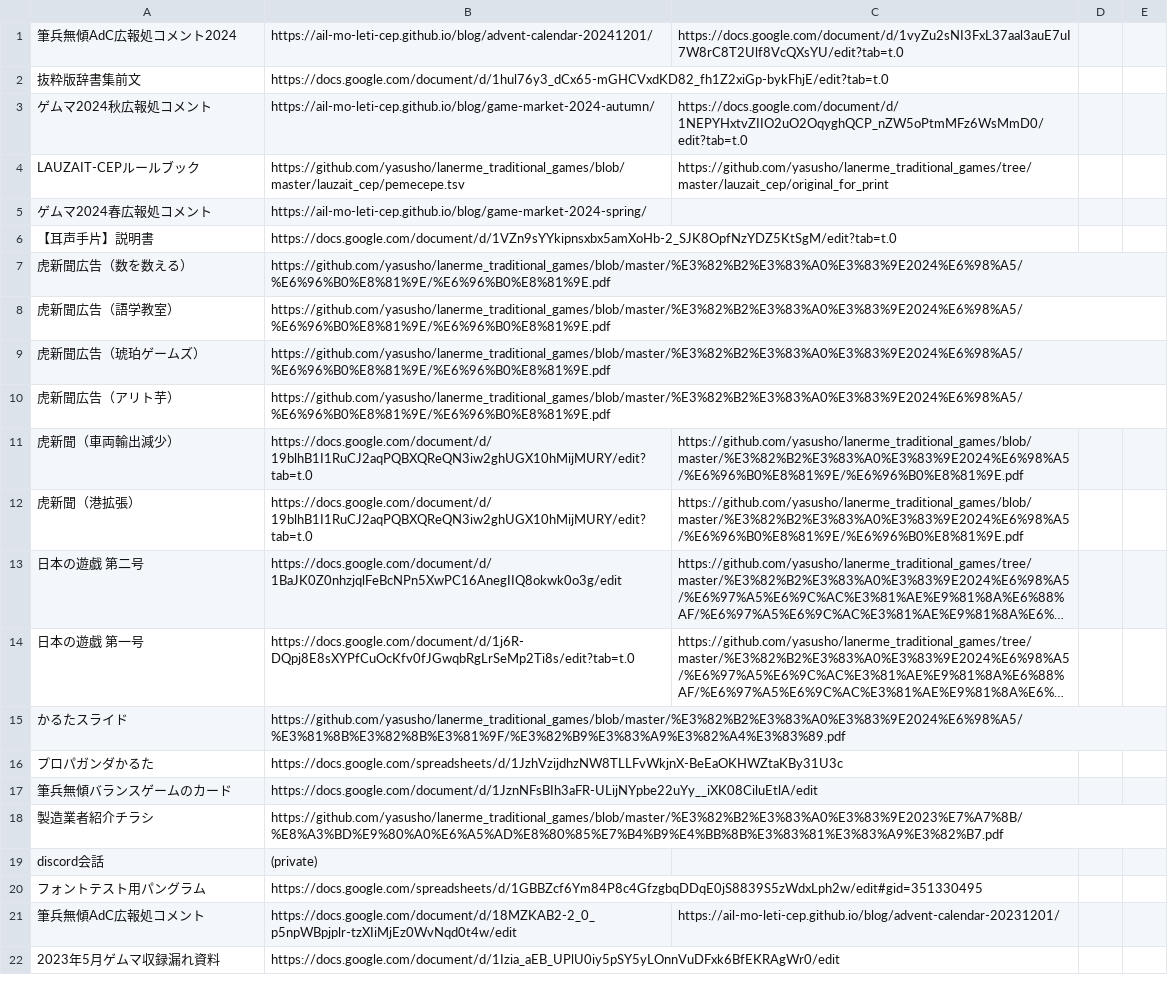
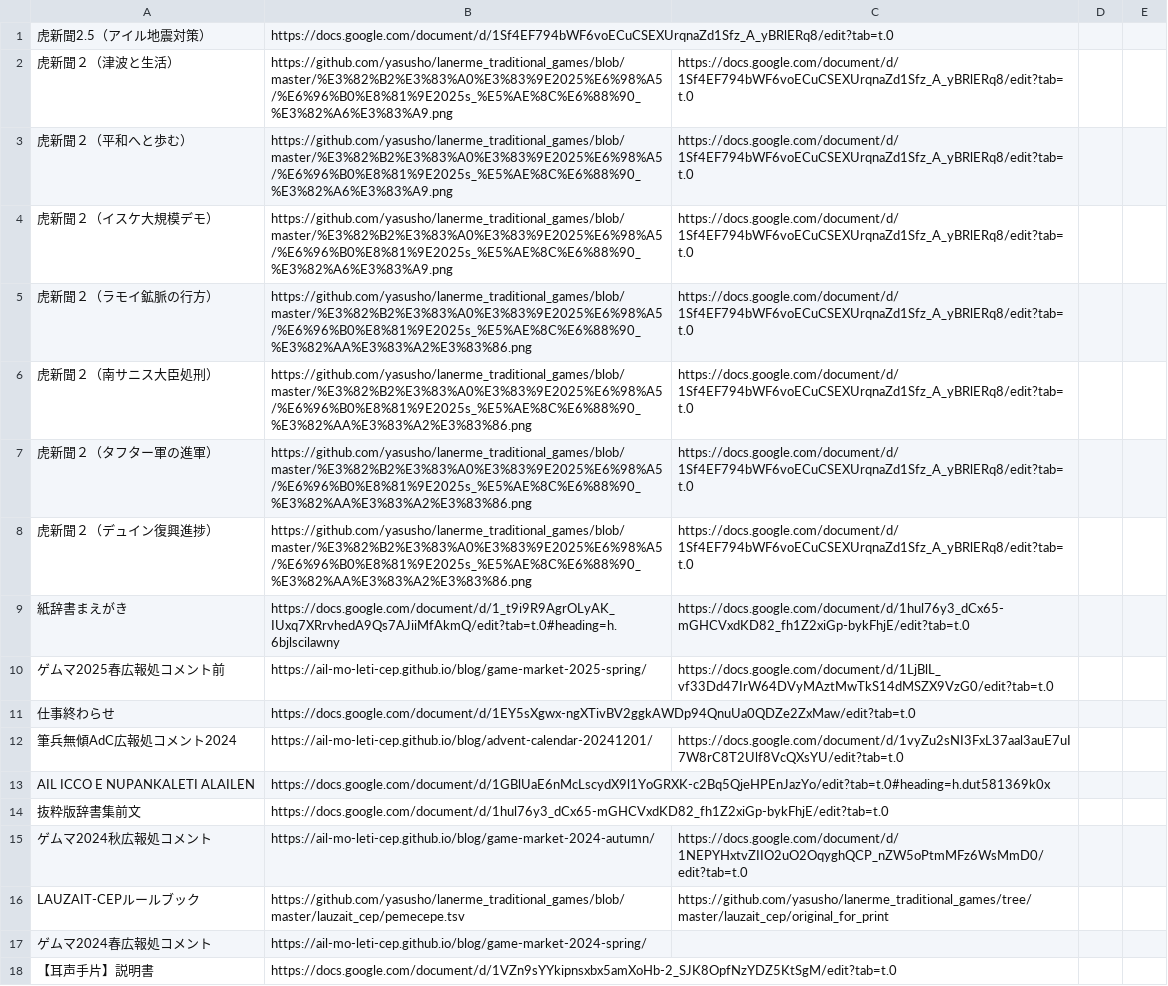
Before and after one commit to sozysozbot/bixe, a TSV file: preprocess/links.tsv, drawn as a sheet; only a part is shown; the shorter side is filled out with more unchanged rows; long unchanged cells end in ….

Commit message:
AIL ICCO E NUPANKALETI ALAILEN・仕事終わらせ・ゲムマ2025春広報処コメント前・紙辞書まえがき・虎新聞２・虎新聞2.5 をインポート

```diff
--- a/preprocess/links.tsv
+++ b/preprocess/links.tsv
@@ -1,2 +1,14 @@
+虎新聞2.5（アイル地震対策）	https://docs.google.com/document/d/1Sf4EF794bWF6voECuCSEXUrqnaZd1Sfz_A_yBRlERq8/edit?tab=t.0			
+虎新聞２（津波と生活）	https://github.com/yasusho/lanerme_traditional_games/blob/master/%E3%82%B2%E3%83%A0%E3%83%9E2025%E6%98%A5/%E6%96%B0%E8%81%9E2025s_%E5%AE%8C%E6%88%90_%E3%82%A6%E3%83%A9.png	https://docs.google.com/document/d/1Sf4EF794bWF6voECuCSEXUrqnaZd1Sfz_A_yBRlERq8/edit?tab=t.0		
+虎新聞２（平和へと歩む）	https://github.com/yasusho/lanerme_traditional_games/blob/master/%E3%82%B2%E3%83%A0%E3%83%9E2025%E6%98%A5/%E6%96%B0%E8%81%9E2025s_%E5%AE%8C%E6%88%90_%E3%82%A6%E3%83%A9.png	https://docs.google.com/document/d/1Sf4EF794bWF6voECuCSEXUrqnaZd1Sfz_A_yBRlERq8/edit?tab=t.0		
+虎新聞２（イスケ大規模デモ）	https://github.com/yasusho/lanerme_traditional_games/blob/master/%E3%82%B2%E3%83%A0%E3%83%9E2025%E6%98%A5/%E6%96%B0%E8%81%9E2025s_%E5%AE%8C%E6%88%90_%E3%82%A6%E3%83%A9.png	https://docs.google.com/document/d/1Sf4EF794bWF6voECuCSEXUrqnaZd1Sfz_A_yBRlERq8/edit?tab=t.0		
+虎新聞２（ラモイ鉱脈の行方）	https://github.com/yasusho/lanerme_traditional_games/blob/master/%E3%82%B2%E3%83%A0%E3%83%9E2025%E6%98%A5/%E6%96%B0%E8%81%9E2025s_%E5%AE%8C%E6%88%90_%E3%82%AA%E3%83%A2%E3%83%86.png	https://docs.google.com/document/d/1Sf4EF794bWF6voECuCSEXUrqnaZd1Sfz_A_yBRlERq8/edit?tab=t.0		
+虎新聞２（南サニス大臣処刑）	https://github.com/yasusho/lanerme_traditional_games/blob/master/%E3%82%B2%E3%83%A0%E3%83%9E2025%E6%98%A5/%E6%96%B0%E8%81%9E2025s_%E5%AE%8C%E6%88%90_%E3%82%AA%E3%83%A2%E3%83%86.png	https://docs.google.com/document/d/1Sf4EF794bWF6voECuCSEXUrqnaZd1Sfz_A_yBRlERq8/edit?tab=t.0		
+虎新聞２（タフター軍の進軍）	https://github.com/yasusho/lanerme_traditional_games/blob/master/%E3%82%B2%E3%83%A0%E3%83%9E2025%E6%98%A5/%E6%96%B0%E8%81%9E2025s_%E5%AE%8C%E6%88%90_%E3%82%AA%E3%83%A2%E3%83%86.png	https://docs.google.com/document/d/1Sf4EF794bWF6voECuCSEXUrqnaZd1Sfz_A_yBRlERq8/edit?tab=t.0		
+虎新聞２（デュイン復興進捗）	https://github.com/yasusho/lanerme_traditional_games/blob/master/%E3%82%B2%E3%83%A0%E3%83%9E2025%E6%98%A5/%E6%96%B0%E8%81%9E2025s_%E5%AE%8C%E6%88%90_%E3%82%AA%E3%83%A2%E3%83%86.png	https://docs.google.com/document/d/1Sf4EF794bWF6voECuCSEXUrqnaZd1Sfz_A_yBRlERq8/edit?tab=t.0		
+紙辞書まえがき	https://docs.google.com/document/d/1_t9i9R9AgrOLyAK_IUxq7XRrvhedA9Qs7AJiiMfAkmQ/edit?tab=t.0#heading=h.6bjlscilawny	https://docs.google.com/document/d/1hul76y3_dCx65-mGHCVxdKD82_fh1Z2xiGp-bykFhjE/edit?tab=t.0		
+ゲムマ2025春広報処コメント前	https://ail-mo-leti-cep.github.io/blog/game-market-2025-spring/	https://docs.google.com/document/d/1LjBlL_vf33Dd47IrW64DVyMAztMwTkS14dMSZX9VzG0/edit?tab=t.0		
+仕事終わらせ	https://docs.google.com/document/d/1EY5sXgwx-ngXTivBV2ggkAWDp94QnuUa0QDZe2ZxMaw/edit?tab=t.0			
 筆兵無傾AdC広報処コメント2024	https://ail-mo-leti-cep.github.io/blog/advent-calendar-20241201/	https://docs.google.com/document/d/1vyZu2sNI3FxL37aal3auE7uI7W8rC8T2Ulf8VcQXsYU/edit?tab=t.0		
+AIL ICCO E NUPANKALETI ALAILEN	https://docs.google.com/document/d/1GBlUaE6nMcLscydX9l1YoGRXK-c2Bq5QjeHPEnJazYo/edit?tab=t.0#heading=h.dut581369k0x			
 抜粋版辞書集前文	https://docs.google.com/document/d/1hul76y3_dCx65-mGHCVxdKD82_fh1Z2xiGp-bykFhjE/edit?tab=t.0			
```
Also changed, not shown: preprocess/words.tsv, 12 other files.
